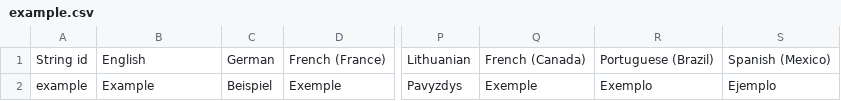
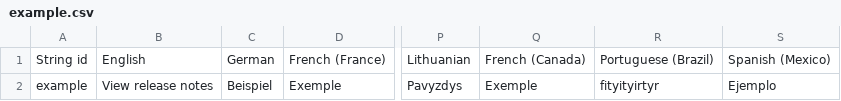
Before and after one commit to AndreLMPinto/Localizationeer.js, a CSV file: example/example.csv, drawn as a sheet; only a part is shown, gaps mark what is left out; the diff names each change by its address in the sheet, - before the commit and + after, or states it on an @@ line.

```diff
--- a/example/example.csv
+++ b/example/example.csv
-B2: Example
+B2: View release notes
-R2: Exemplo
+R2: fityityirtyr
```
Also changed, not shown: 6 other files.
